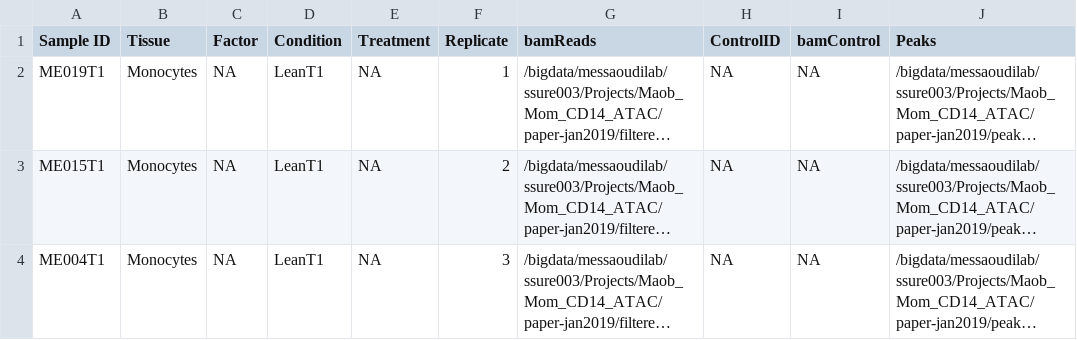
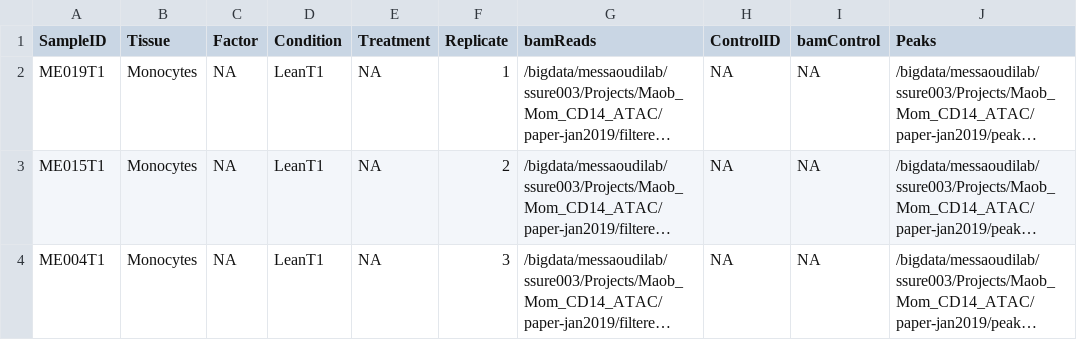
Before and after one commit to MessaoudiLab/ATAC-Seq, a CSV file: 6_diffbind/targets_file_example.csv, drawn as a sheet; only a part is shown; long unchanged cells end in …; the diff names each change by its address in the sheet, - before the commit and + after, or states it on an @@ line.

Commit message:
Update targets_file_example.csv

```diff
--- a/6_diffbind/targets_file_example.csv
+++ b/6_diffbind/targets_file_example.csv
-A1: Sample ID
+A1: SampleID
```
